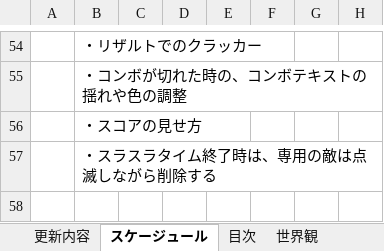
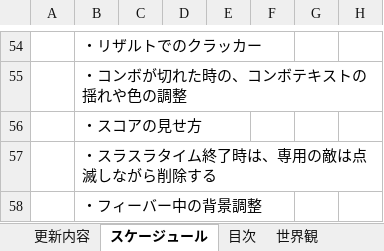
Before and after one commit to satoAFP/HkuokaGameContest2023, an Excel workbook: 2DHukuokaGameContest2023/仕様書.xlsx, sheet スケージュール, drawn as a sheet; only a part is shown, gaps mark what is left out; values as stored, in another font and other column widths than the file's, no borders; charts and pictures not drawn; the diff names each change by its address in the sheet, - before the commit and + after, or states it on an @@ line.

```diff
--- a/2DHukuokaGameContest2023/仕様書.xlsx (sheet スケージュール)
+++ b/2DHukuokaGameContest2023/仕様書.xlsx (sheet スケージュール)
+row 58:  | ・フィーバー中の背景調整
```
Also changed, not shown: charts or pictures, 12 other files.
